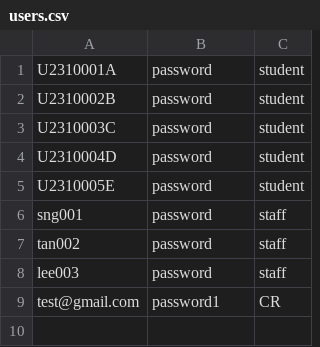
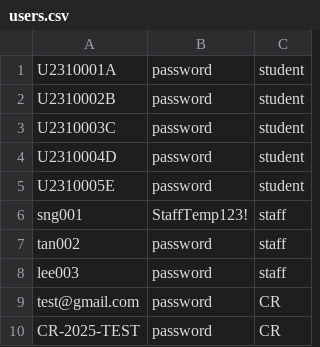
Before and after one commit to KS231223/SC2002-Project, a CSV file: resources/users.csv, drawn as a sheet.

```diff
--- a/resources/users.csv
+++ b/resources/users.csv
@@ -5,5 +5,6 @@ U2310004D,password,student
 U2310005E,password,student
-sng001,password,staff
+sng001,StaffTemp123!,staff
 tan002,password,staff
 lee003,password,staff
-test@gmail.com,password1,CR
+test@gmail.com,password,CR
+CR-2025-TEST,password,CR
```
Also changed, not shown: resources/internship_applications.csv, resources/internship_opportunities.csv, 4 other files.
